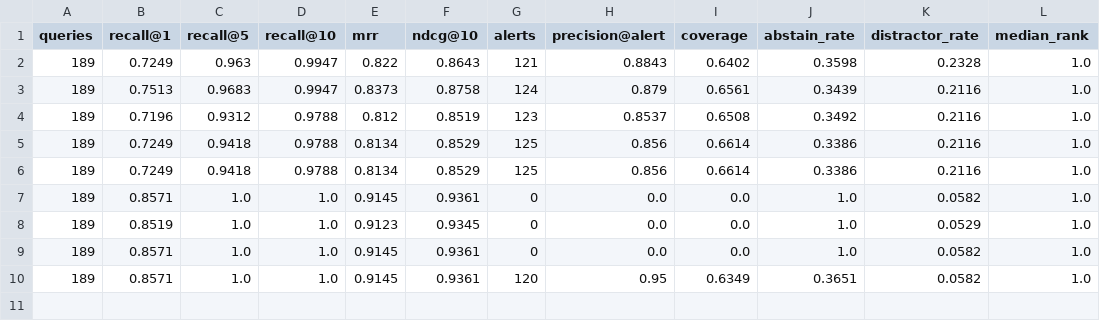
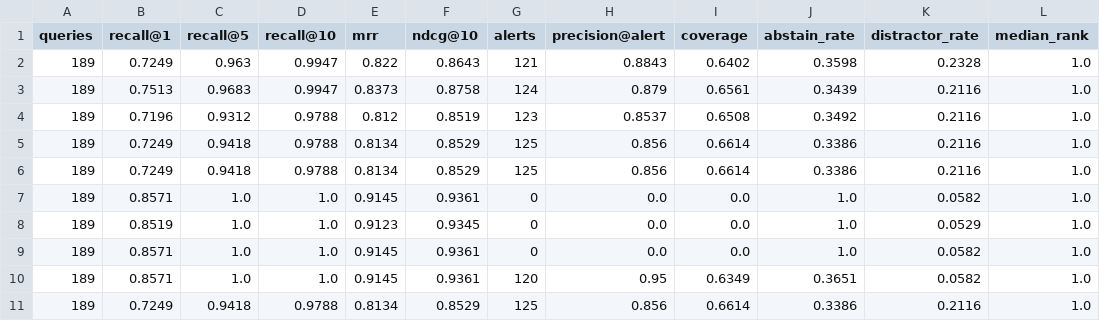
Before and after one commit to benni648/lost-and-found-, a CSV file: ml/eval/results.csv, drawn as a sheet.

```diff
--- a/ml/eval/results.csv
+++ b/ml/eval/results.csv
@@ -10 +10,2 @@ queries,recall@1,recall@5,recall@10,mrr,ndcg@10,alerts,precision@alert,coverage,
 189,0.8571,1.0,1.0,0.9145,0.9361,120,0.95,0.6349,0.3651,0.0582,1.0
+189,0.7249,0.9418,0.9788,0.8134,0.8529,125,0.856,0.6614,0.3386,0.2116,1.0
```
